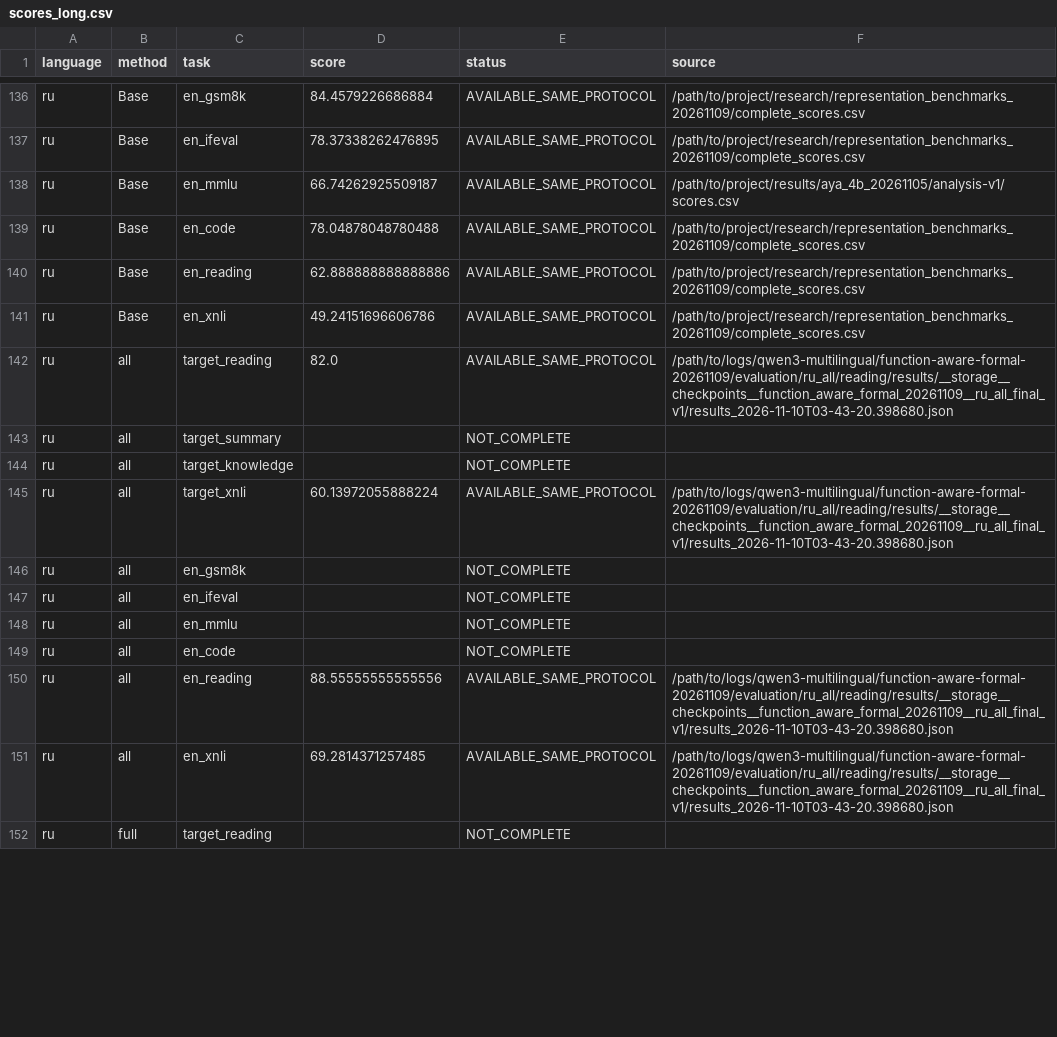
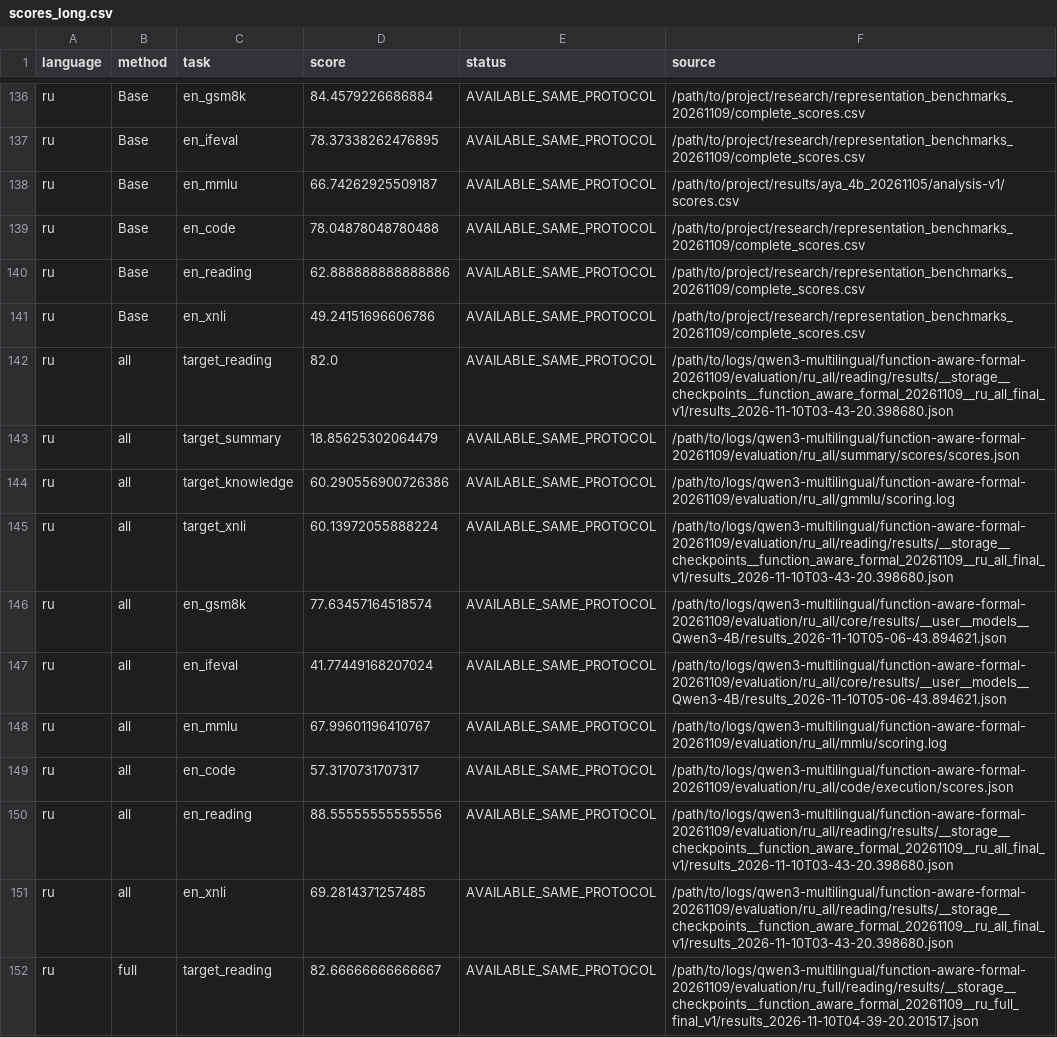
Before and after one commit to lxy308297917-cloud/Multilingual-CL-10.31, a CSV file: research/function_aware_formal_20261109/scores_long.csv, drawn as a sheet; only a part is shown, gaps mark what is left out; the diff covers the shown part only.

```diff
--- a/research/function_aware_formal_20261109/scores_long.csv
+++ b/research/function_aware_formal_20261109/scores_long.csv
@@ -142,11 +142,11 @@ ru,Base,en_xnli,49.24151696606786,AVAILABLE_SAME_PROTOCOL,/path/to/project/resea
 ru,all,target_reading,82.0,AVAILABLE_SAME_PROTOCOL,/path/to/logs/qwen3-multilingual/function-aware-formal-20261109/evaluation/ru_all/reading/results/__storage__checkpoints__function_aware_formal_20261109__ru_all_final_v1/results_2026-11-10T03-43-20.398680.json
-ru,all,target_summary,,NOT_COMPLETE,
-ru,all,target_knowledge,,NOT_COMPLETE,
+ru,all,target_summary,18.85625302064479,AVAILABLE_SAME_PROTOCOL,/path/to/logs/qwen3-multilingual/function-aware-formal-20261109/evaluation/ru_all/summary/scores/scores.json
+ru,all,target_knowledge,60.290556900726386,AVAILABLE_SAME_PROTOCOL,/path/to/logs/qwen3-multilingual/function-aware-formal-20261109/evaluation/ru_all/gmmlu/scoring.log
 ru,all,target_xnli,60.13972055888224,AVAILABLE_SAME_PROTOCOL,/path/to/logs/qwen3-multilingual/function-aware-formal-20261109/evaluation/ru_all/reading/results/__storage__checkpoints__function_aware_formal_20261109__ru_all_final_v1/results_2026-11-10T03-43-20.398680.json
-ru,all,en_gsm8k,,NOT_COMPLETE,
-ru,all,en_ifeval,,NOT_COMPLETE,
-ru,all,en_mmlu,,NOT_COMPLETE,
-ru,all,en_code,,NOT_COMPLETE,
+ru,all,en_gsm8k,77.63457164518574,AVAILABLE_SAME_PROTOCOL,/path/to/logs/qwen3-multilingual/function-aware-formal-20261109/evaluation/ru_all/core/results/__user__models__Qwen3-4B/results_2026-11-10T05-06-43.894621.json
+ru,all,en_ifeval,41.77449168207024,AVAILABLE_SAME_PROTOCOL,/path/to/logs/qwen3-multilingual/function-aware-formal-20261109/evaluation/ru_all/core/results/__user__models__Qwen3-4B/results_2026-11-10T05-06-43.894621.json
+ru,all,en_mmlu,67.99601196410767,AVAILABLE_SAME_PROTOCOL,/path/to/logs/qwen3-multilingual/function-aware-formal-20261109/evaluation/ru_all/mmlu/scoring.log
+ru,all,en_code,57.3170731707317,AVAILABLE_SAME_PROTOCOL,/path/to/logs/qwen3-multilingual/function-aware-formal-20261109/evaluation/ru_all/code/execution/scores.json
 ru,all,en_reading,88.55555555555556,AVAILABLE_SAME_PROTOCOL,/path/to/logs/qwen3-multilingual/function-aware-formal-20261109/evaluation/ru_all/reading/results/__storage__checkpoints__function_aware_formal_20261109__ru_all_final_v1/results_2026-11-10T03-43-20.398680.json
 ru,all,en_xnli,69.2814371257485,AVAILABLE_SAME_PROTOCOL,/path/to/logs/qwen3-multilingual/function-aware-formal-20261109/evaluation/ru_all/reading/results/__storage__checkpoints__function_aware_formal_20261109__ru_all_final_v1/results_2026-11-10T03-43-20.398680.json
-ru,full,target_reading,,NOT_COMPLETE,
+ru,full,target_reading,82.66666666666667,AVAILABLE_SAME_PROTOCOL,/path/to/logs/qwen3-multilingual/function-aware-formal-20261109/evaluation/ru_full/reading/results/__storage__checkpoints__function_aware_formal_20261109__ru_full_final_v1/results_2026-11-10T04-39-20.201517.json
```
Also changed, not shown: 39 edited cells elsewhere in this file, research/benchmark_5plus5_20261109/base_deltas.csv, research/benchmark_5plus5_20261109/scores_5plus5.csv, 43 other files.
